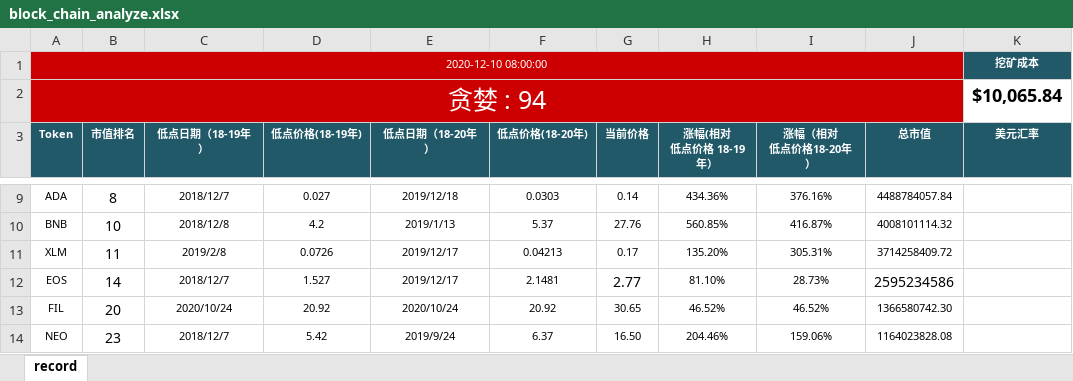
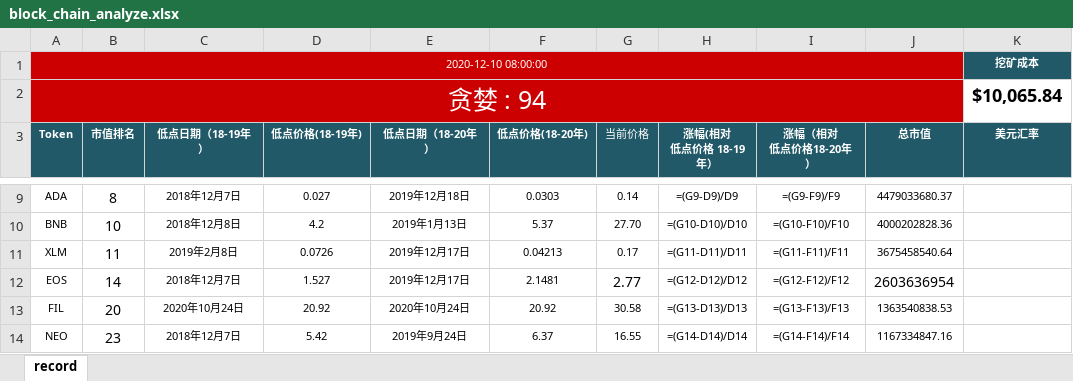
Before and after one commit to helloDolin/block_chain_analyze, an Excel workbook: block_chain_analyze.xlsx, sheet record, drawn as a sheet; only a part is shown, gaps mark what is left out; values as stored, in another font and other column widths than the file's, no borders; formulas without a stored value are shown as written; conditional formats not drawn; the diff covers the shown part only; the diff names each change by its address in the sheet, - before the commit and + after, or states it on an @@ line.

```diff
--- a/block_chain_analyze.xlsx (sheet record)
+++ b/block_chain_analyze.xlsx (sheet record)
-G3 bold: on
+G3 bold: off
-C9 (低点日期（18-19年）): 2018/12/7
+C9 (低点日期（18-19年）): 2018年12月7日
-E9 (低点日期（18-20年）): 2019/12/18
+E9 (低点日期（18-20年）): 2019年12月18日
-H9 (涨幅(相对 低点价格 18-19年）): 434.36%
+H9 (涨幅(相对 低点价格 18-19年）): =(G9-D9)/D9
-I9 (涨幅（相对 低点价格18-20年）): 376.16%
+I9 (涨幅（相对 低点价格18-20年）): =(G9-F9)/F9
-J9 (总市值): 4488784057.84
+J9 (总市值): 4479033680.37
-C10 (低点日期（18-19年）): 2018/12/8
+C10 (低点日期（18-19年）): 2018年12月8日
-E10 (低点日期（18-20年）): 2019/1/13
+E10 (低点日期（18-20年）): 2019年1月13日
-G10 (当前价格): 27.76
+G10 (当前价格): 27.70
-H10 (涨幅(相对 低点价格 18-19年）): 560.85%
+H10 (涨幅(相对 低点价格 18-19年）): =(G10-D10)/D10
-I10 (涨幅（相对 低点价格18-20年）): 416.87%
+I10 (涨幅（相对 低点价格18-20年）): =(G10-F10)/F10
-J10 (总市值): 4008101114.32
+J10 (总市值): 4000202828.36
-C11 (低点日期（18-19年）): 2019/2/8
+C11 (低点日期（18-19年）): 2019年2月8日
-E11:E12 (低点日期（18-20年）): 2019/12/17
+E11:E12 (低点日期（18-20年）): 2019年12月17日
-H11 (涨幅(相对 低点价格 18-19年）): 135.20%
+H11 (涨幅(相对 低点价格 18-19年）): =(G11-D11)/D11
-I11 (涨幅（相对 低点价格18-20年）): 305.31%
+I11 (涨幅（相对 低点价格18-20年）): =(G11-F11)/F11
-J11 (总市值): 3714258409.72
+J11 (总市值): 3675458540.64
-C12 (低点日期（18-19年）): 2018/12/7
+C12 (低点日期（18-19年）): 2018年12月7日
-H12 (涨幅(相对 低点价格 18-19年）): 81.10%
+H12 (涨幅(相对 低点价格 18-19年）): =(G12-D12)/D12
-I12 (涨幅（相对 低点价格18-20年）): 28.73%
+I12 (涨幅（相对 低点价格18-20年）): =(G12-F12)/F12
-J12 (总市值): 2595234586
+J12 (总市值): 2603636954
-C13 (低点日期（18-19年）): 2020/10/24
+C13 (低点日期（18-19年）): 2020年10月24日
-E13 (低点日期（18-20年）): 2020/10/24
+E13 (低点日期（18-20年）): 2020年10月24日
-G13 (当前价格): 30.65
+G13 (当前价格): 30.58
-H13 (涨幅(相对 低点价格 18-19年）): 46.52%
+H13 (涨幅(相对 低点价格 18-19年）): =(G13-D13)/D13
-I13 (涨幅（相对 低点价格18-20年）): 46.52%
+I13 (涨幅（相对 低点价格18-20年）): =(G13-F13)/F13
-J13 (总市值): 1366580742.30
+J13 (总市值): 1363540838.53
-C14 (低点日期（18-19年）): 2018/12/7
+C14 (低点日期（18-19年）): 2018年12月7日
-E14 (低点日期（18-20年）): 2019/9/24
+E14 (低点日期（18-20年）): 2019年9月24日
-G14 (当前价格): 16.50
+G14 (当前价格): 16.55
-H14 (涨幅(相对 低点价格 18-19年）): 204.46%
+H14 (涨幅(相对 低点价格 18-19年）): =(G14-D14)/D14
-I14 (涨幅（相对 低点价格18-20年）): 159.06%
+I14 (涨幅（相对 低点价格18-20年）): =(G14-F14)/F14
-J14 (总市值): 1164023828.08
+J14 (总市值): 1167334847.16
```
Also changed, not shown: 53 edited cells elsewhere in this sheet, 2 other files.
